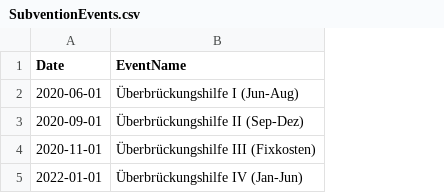
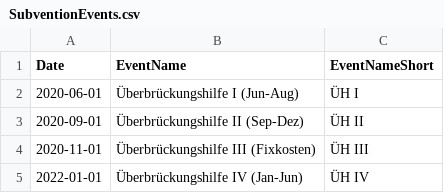
Before and after one commit to InfoVis22/CovInsights, a CSV file: public/data/SubventionEvents.csv, drawn as a sheet; the diff names each change by its address in the sheet, - before the commit and + after, or states it on an @@ line.

Commit message:
Short labels in timeline. Change to long name on hover. Blend other labels out at same hight

```diff
--- a/public/data/SubventionEvents.csv
+++ b/public/data/SubventionEvents.csv
+column C (EventNameShort), rows 2-5: ÜH I | ÜH II | ÜH III | ÜH IV
```
Also changed, not shown: 1 other file.
